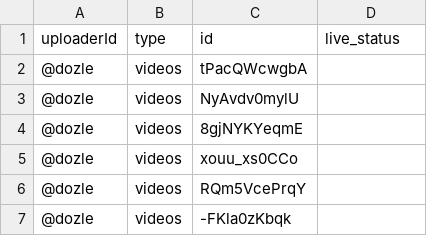
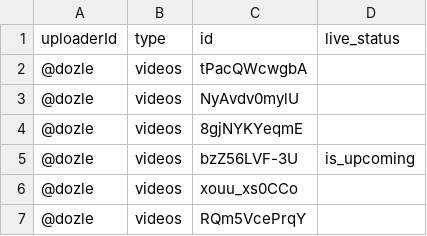
Before and after one commit to ymgcmarujo/ymgcmarujo.github.io, a CSV file: download_status/@dozle_videos_list.csv, drawn as a sheet; only a part is shown; the shorter side is filled out with more unchanged rows.

Commit message:
download status upload

```diff
--- a/download_status/@dozle_videos_list.csv
+++ b/download_status/@dozle_videos_list.csv
@@ -4,2 +4,3 @@ uploaderId,type,id,live_status
 @dozle,videos,8gjNYKYeqmE,
+@dozle,videos,bzZ56LVF-3U,is_upcoming
 @dozle,videos,xouu_xs0CCo,
```
